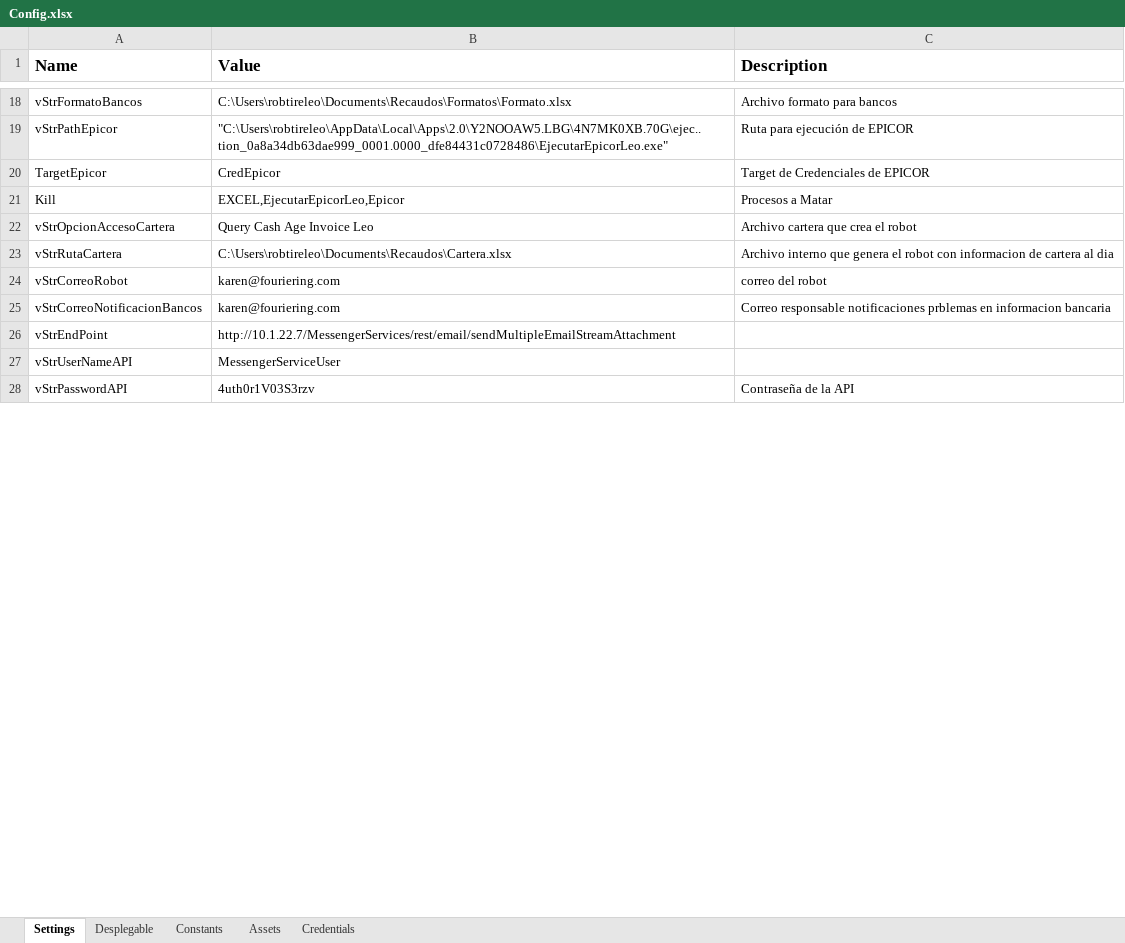
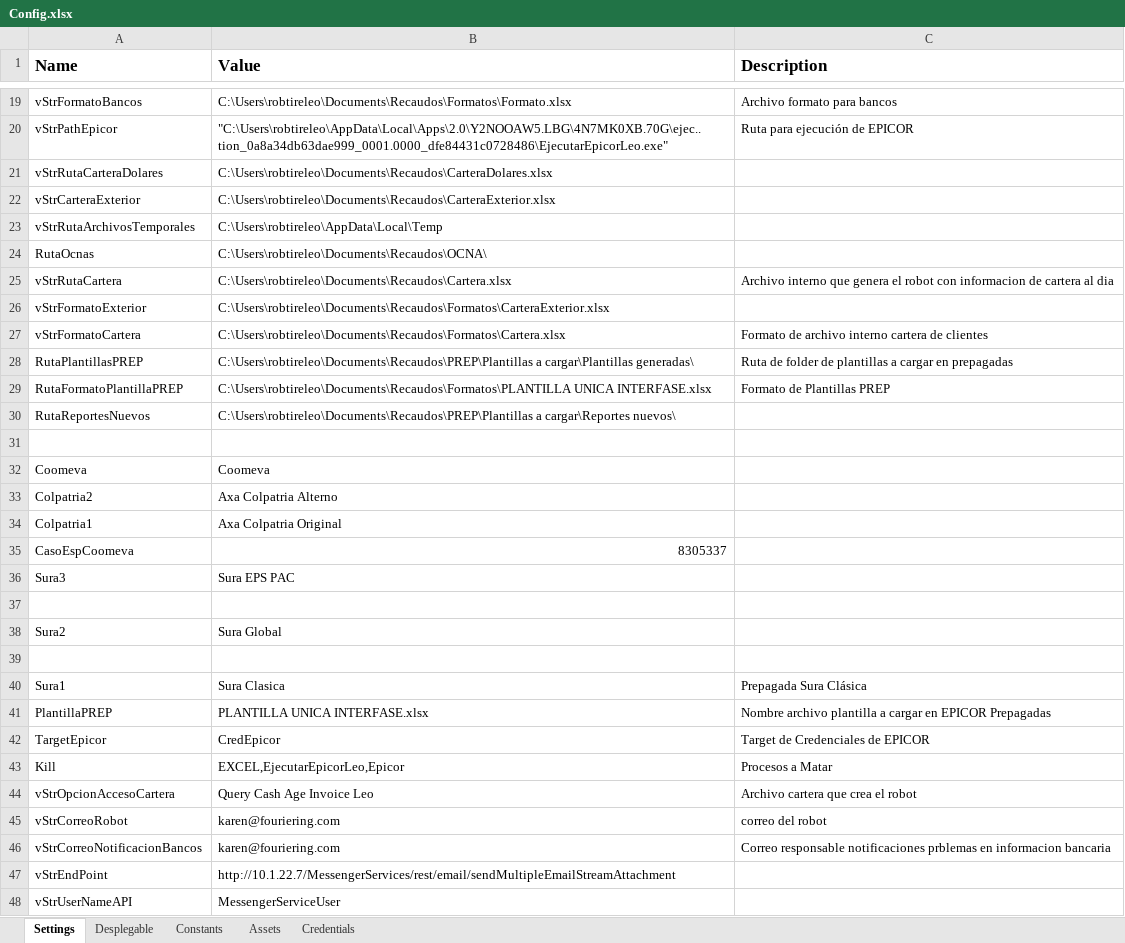
Before and after one commit to KarenCalleB/Reco1, an Excel workbook: Data/Config.xlsx, sheet Settings, drawn as a sheet; only a part is shown, gaps mark what is left out; the shorter side is filled out with more unchanged rows; values as stored, in another font and other column widths than the file's, no borders; the diff covers the shown part only; the diff names each change by its address in the sheet, - before the commit and + after, or states it on an @@ line.

Commit message:
Prepagadas: Lectura de pagos de Entidadesd y realización de plantilla a cargar

```diff
--- a/Data/Config.xlsx (sheet Settings)
+++ b/Data/Config.xlsx (sheet Settings)
@@ row 32 moved to row 21: vStrRutaCarteraDolares @@
@@ row 33 moved to row 22: vStrCarteraExterior @@
@@ row 34 moved to row 23: vStrRutaArchivosTemporales @@
@@ row 35 moved to row 24: RutaOcnas @@
@@ row 23 moved to row 25: vStrRutaCartera @@
@@ row 29 moved to row 26: vStrFormatoExterior @@
@@ row 30 moved to row 27: vStrFormatoCartera @@
+row 28: RutaPlantillasPREP | C:\Users\robtireleo\Documents\Recaudos\PREP\Plantillas a cargar\Plantillas generadas\ | Ruta de folder de plantillas a cargar en prepagadas
+row 29: RutaFormatoPlantillaPREP | C:\Users\robtireleo\Documents\Recaudos\Formatos\PLANTILLA UNICA INTERFASE.xlsx | Formato de Plantillas PREP
+row 30: RutaReportesNuevos | C:\Users\robtireleo\Documents\Recaudos\PREP\Plantillas a cargar\Reportes nuevos\
+row 31: (empty)
+row 32: Coomeva | Coomeva
+row 33: Colpatria2 | Axa Colpatria Alterno
+row 34: Colpatria1 | Axa Colpatria Original
+row 35: CasoEspCoomeva | 8305337
+row 36: Sura3 | Sura EPS PAC
+row 37: (empty)
+row 38: Sura2 | Sura Global
+row 39: (empty)
+row 40: Sura1 | Sura Clasica | Prepagada Sura Clásica
+row 41: PlantillaPREP | PLANTILLA UNICA INTERFASE.xlsx | Nombre archivo plantilla a cargar en EPICOR Prepagadas
```
Also changed, not shown: 2 added rows elsewhere in this sheet, sheet Desplegable, 4 other files.
